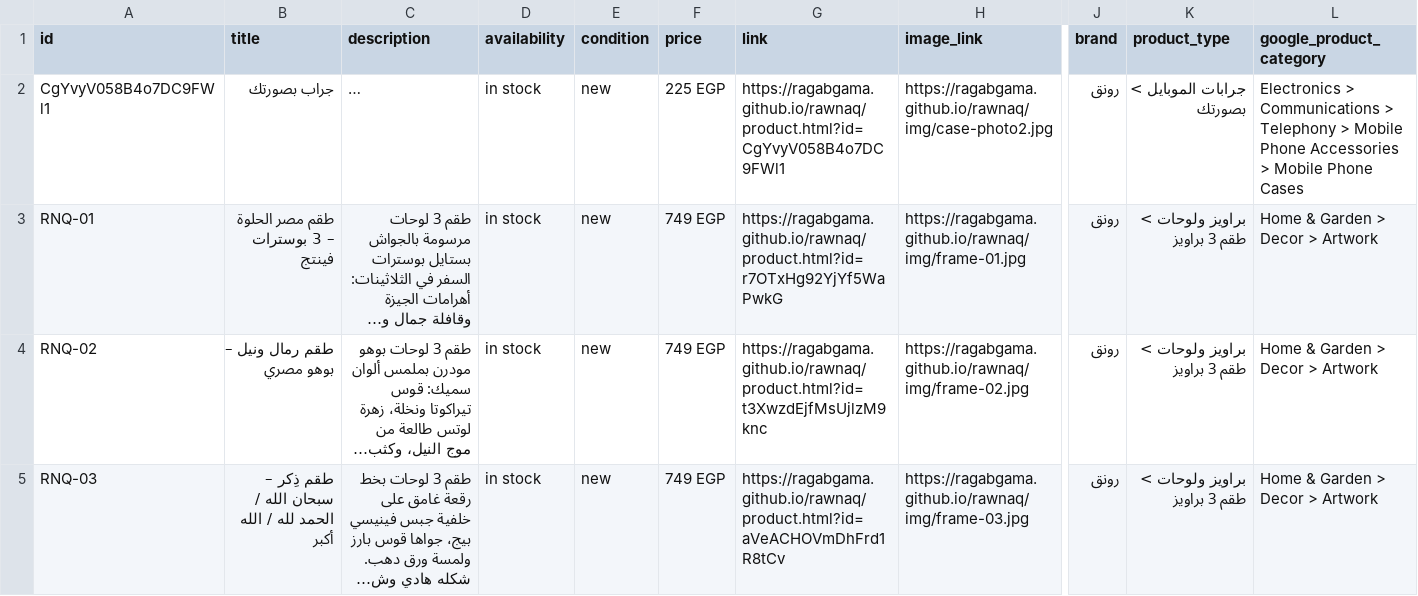
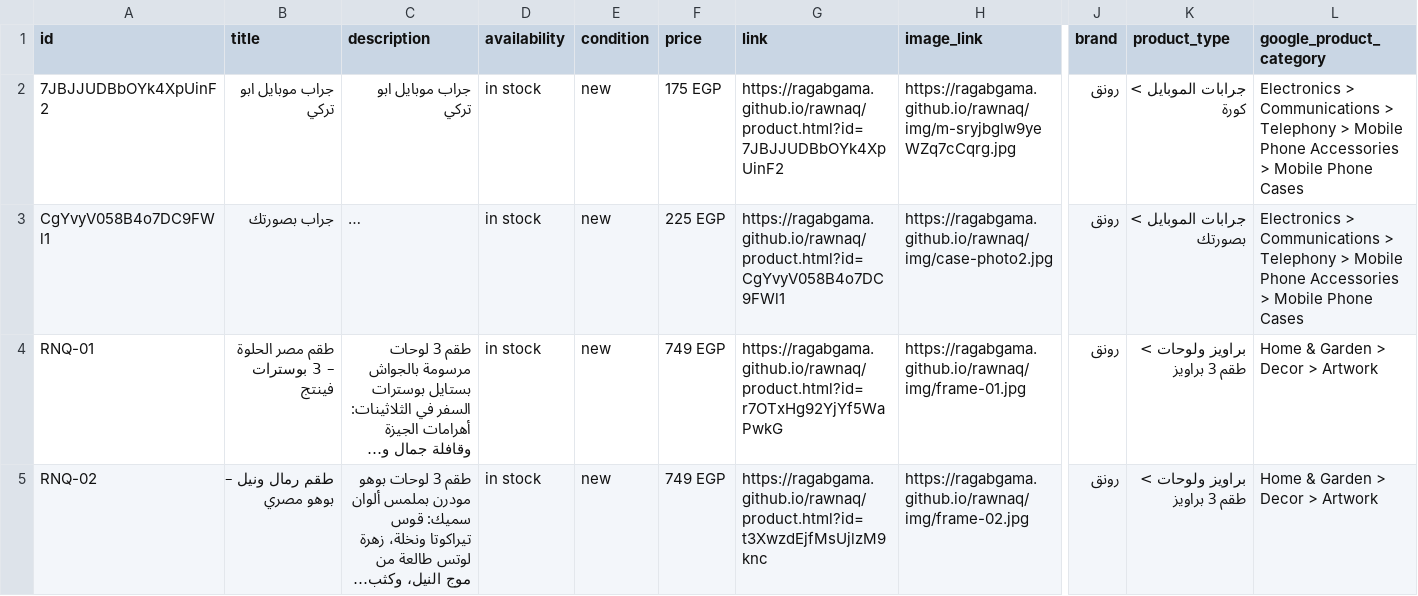
Before and after one commit to ragabgama/rawnaq, a CSV file: feed.csv, drawn as a sheet; only a part is shown, gaps mark what is left out; the shorter side is filled out with more unchanged rows; long unchanged cells end in …; rows hold the shown columns only; the diff names each change by its address in the sheet, - before the commit and + after, or states it on an @@ line.

Commit message:
Update store data

```diff
--- a/feed.csv
+++ b/feed.csv
+row 2: 7JBJJUDBbOYk4XpUinF2 | جراب موبايل ابو تركي | جراب موبايل ابو تركي | in stock | new | 175 EGP | https://ragabgama.github.io/rawnaq/product.html?id=7JBJJUDBbOYk4XpUinF2 | https://ragabgama.github.io/rawnaq/img/m-sryjbglw9yeWZq7cCqrg.jpg | رونق | جرابات الموبايل > كورة | Electronics > Communications > Telephony > Mobile Phone Accessories > Mobile Phone Cases
```
Also changed, not shown: 3 other files.
